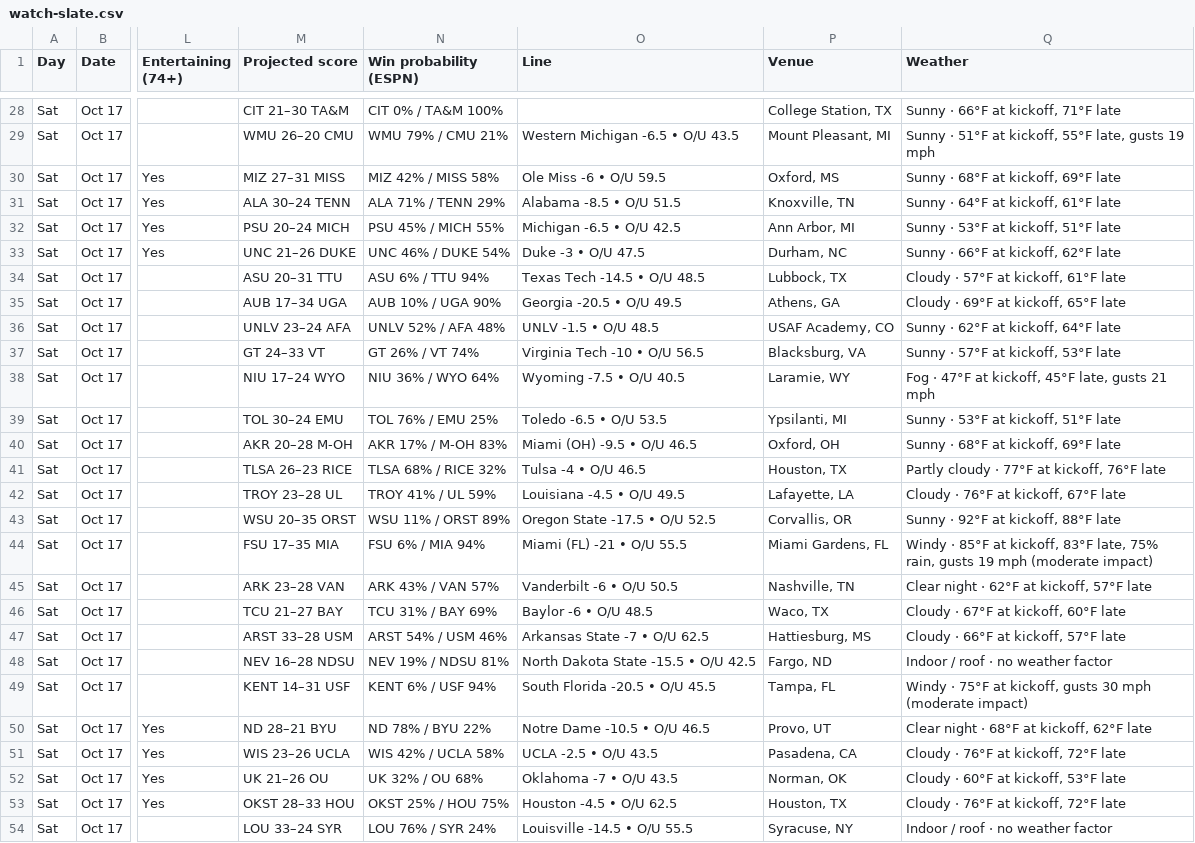
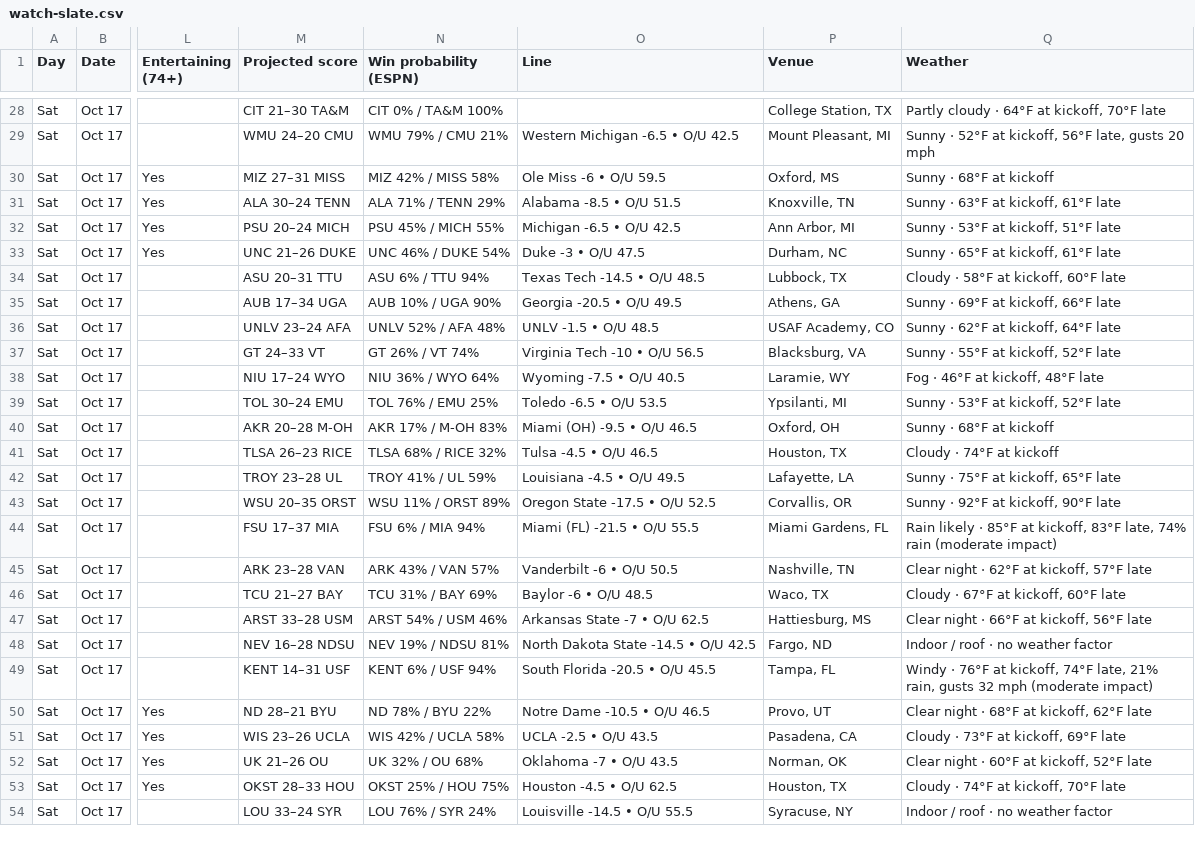
Before and after one commit to denegrijustin/football-watchability, a CSV file: public/exports/watch-slate.csv, drawn as a sheet; only a part is shown, gaps mark what is left out; the diff covers the shown part only; the diff names each change by its address in the sheet, - before the commit and + after, or states it on an @@ line.

```diff
--- a/public/exports/watch-slate.csv
+++ b/public/exports/watch-slate.csv
-Q28 (Weather): Sunny · 66°F at kickoff, 71°F late
+Q28 (Weather): Partly cloudy · 64°F at kickoff, 70°F late
-M29 (Projected score): WMU 26–20 CMU
+M29 (Projected score): WMU 24–20 CMU
-O29 (Line): Western Michigan -6.5 • O/U 43.5
+O29 (Line): Western Michigan -6.5 • O/U 42.5
-Q29 (Weather): Sunny · 51°F at kickoff, 55°F late, gusts 19 mph
+Q29 (Weather): Sunny · 52°F at kickoff, 56°F late, gusts 20 mph
-Q30 (Weather): Sunny · 68°F at kickoff, 69°F late
+Q30 (Weather): Sunny · 68°F at kickoff
-Q31 (Weather): Sunny · 64°F at kickoff, 61°F late
+Q31 (Weather): Sunny · 63°F at kickoff, 61°F late
-Q33 (Weather): Sunny · 66°F at kickoff, 62°F late
+Q33 (Weather): Sunny · 65°F at kickoff, 61°F late
-Q34 (Weather): Cloudy · 57°F at kickoff, 61°F late
+Q34 (Weather): Cloudy · 58°F at kickoff, 60°F late
-Q35 (Weather): Cloudy · 69°F at kickoff, 65°F late
+Q35 (Weather): Sunny · 69°F at kickoff, 66°F late
-Q37 (Weather): Sunny · 57°F at kickoff, 53°F late
+Q37 (Weather): Sunny · 55°F at kickoff, 52°F late
-Q38 (Weather): Fog · 47°F at kickoff, 45°F late, gusts 21 mph
+Q38 (Weather): Fog · 46°F at kickoff, 48°F late
-Q39 (Weather): Sunny · 53°F at kickoff, 51°F late
+Q39 (Weather): Sunny · 53°F at kickoff, 52°F late
-Q40 (Weather): Sunny · 68°F at kickoff, 69°F late
+Q40 (Weather): Sunny · 68°F at kickoff
-O41 (Line): Tulsa -4 • O/U 46.5
+O41 (Line): Tulsa -4.5 • O/U 46.5
-Q41 (Weather): Partly cloudy · 77°F at kickoff, 76°F late
+Q41 (Weather): Cloudy · 74°F at kickoff
-Q42 (Weather): Cloudy · 76°F at kickoff, 67°F late
+Q42 (Weather): Sunny · 75°F at kickoff, 65°F late
-Q43 (Weather): Sunny · 92°F at kickoff, 88°F late
+Q43 (Weather): Sunny · 92°F at kickoff, 90°F late
-M44 (Projected score): FSU 17–35 MIA
+M44 (Projected score): FSU 17–37 MIA
-O44 (Line): Miami (FL) -21 • O/U 55.5
+O44 (Line): Miami (FL) -21.5 • O/U 55.5
-Q44 (Weather): Windy · 85°F at kickoff, 83°F late, 75% rain, gusts 19 mph (moderate impact)
+Q44 (Weather): Rain likely · 85°F at kickoff, 83°F late, 74% rain (moderate impact)
-Q47 (Weather): Cloudy · 66°F at kickoff, 57°F late
+Q47 (Weather): Clear night · 66°F at kickoff, 56°F late
-O48 (Line): North Dakota State -15.5 • O/U 42.5
+O48 (Line): North Dakota State -14.5 • O/U 42.5
-Q49 (Weather): Windy · 75°F at kickoff, gusts 30 mph (moderate…
+Q49 (Weather): Windy · 76°F at kickoff, 74°F late, 21% rain, gusts 32 mph (moderate…
-Q51 (Weather): Cloudy · 76°F at kickoff, 72°F late
+Q51 (Weather): Cloudy · 73°F at kickoff, 69°F late
-Q52 (Weather): Cloudy · 60°F at kickoff, 53°F late
+Q52 (Weather): Clear night · 60°F at kickoff, 52°F late
-Q53 (Weather): Cloudy · 76°F at kickoff, 72°F late
+Q53 (Weather): Cloudy · 74°F at kickoff, 70°F late
```
Also changed, not shown: 54 edited cells elsewhere in this file, 10 other files.
